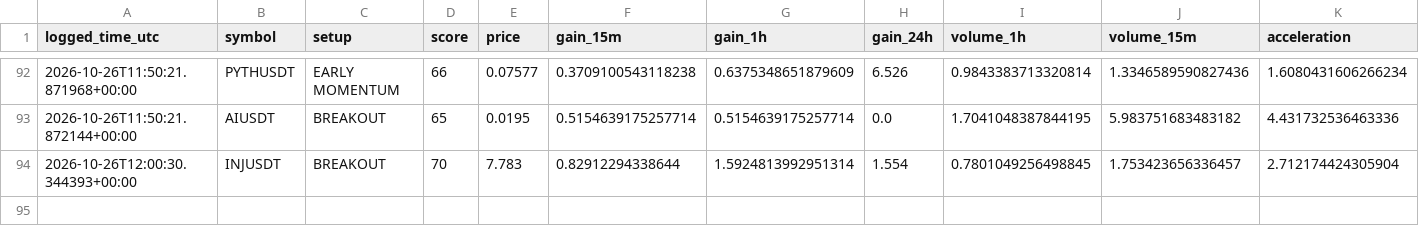
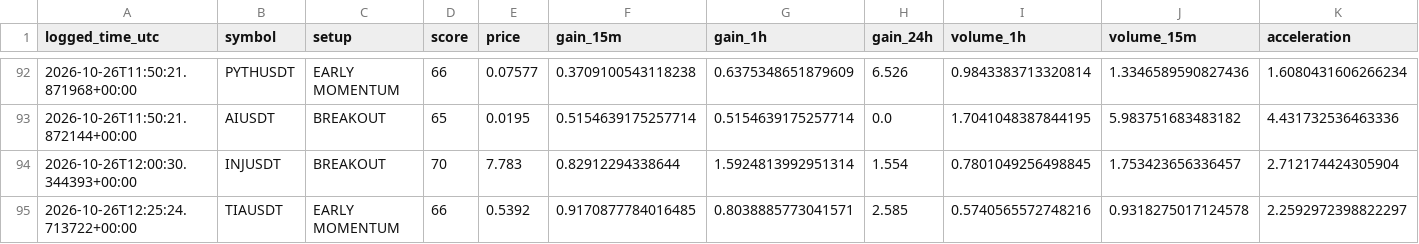
Before and after one commit to solom20232007/v6, a CSV file: early_watch_log_v6.csv, drawn as a sheet; only a part is shown, gaps mark what is left out; rows hold the shown columns only; the diff names each change by its address in the sheet, - before the commit and + after, or states it on an @@ line.

```diff
--- a/early_watch_log_v6.csv
+++ b/early_watch_log_v6.csv
+row 95: 2026-10-26T12:25:24.713722+00:00 | TIAUSDT | EARLY MOMENTUM | 66 | 0.5392 | 0.9170877784016485 | 0.8038885773041571 | 2.585 | 0.5740565572748216 | 0.9318275017124578 | 2.2592972398822297
```
Also changed, not shown: early_scan_diagnostics_v6.csv, 1 other file.
